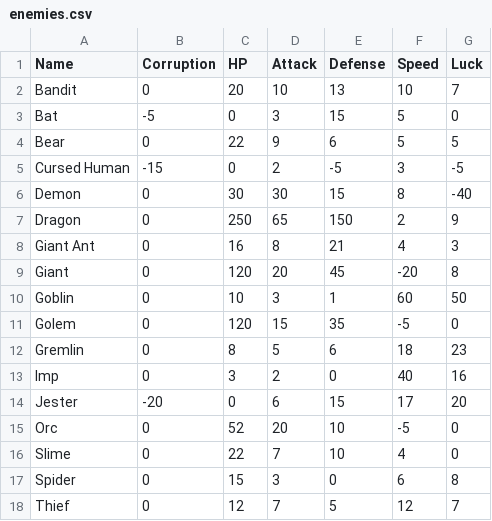
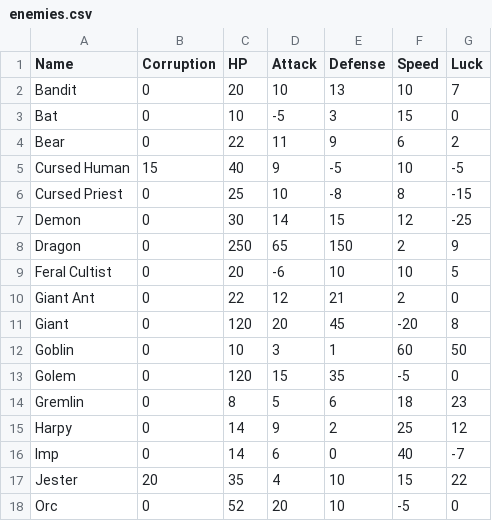
Before and after one commit to sacivashi/PYRPG, a CSV file: data/enemies.csv, drawn as a sheet; only a part is shown; the shorter side is filled out with more unchanged rows; the diff covers the shown part only.

```diff
--- a/data/enemies.csv
+++ b/data/enemies.csv
@@ -2,8 +2,10 @@ Name,Corruption,HP,Attack,Defense,Speed,Luck
 Bandit,0,20,10,13,10,7
-Bat,-5,0,3,15,5,0
-Bear,0,22,9,6,5,5
-Cursed Human,-15,0,2,-5,3,-5
-Demon,0,30,30,15,8,-40
+Bat,0,10,-5,3,15,0
+Bear,0,22,11,9,6,2
+Cursed Human,15,40,9,-5,10,-5
+Cursed Priest,0,25,10,-8,8,-15
+Demon,0,30,14,15,12,-25
 Dragon,0,250,65,150,2,9
-Giant Ant,0,16,8,21,4,3
+Feral Cultist,0,20,-6,10,10,5
+Giant Ant,0,22,12,21,2,0
 Giant,0,120,20,45,-20,8
@@ -12,4 +14,5 @@ Golem,0,120,15,35,-5,0
 Gremlin,0,8,5,6,18,23
-Imp,0,3,2,0,40,16
-Jester,-20,0,6,15,17,20
+Harpy,0,14,9,2,25,12
+Imp,0,14,6,0,40,-7
+Jester,20,35,4,10,15,22
 Orc,0,52,20,10,-5,0
```
Also changed, not shown: 5 added rows and 2 edited cells elsewhere in this file, 1 other file.
